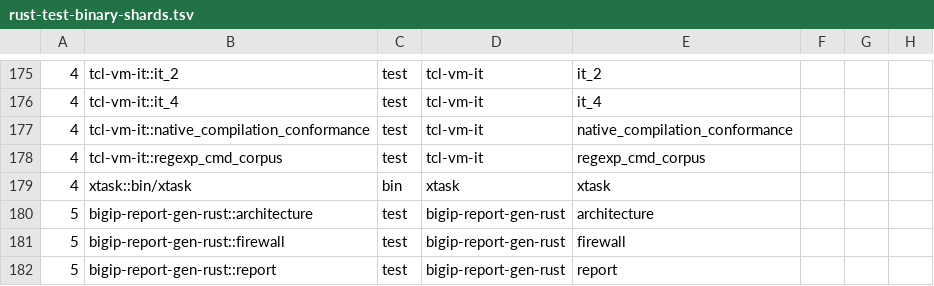
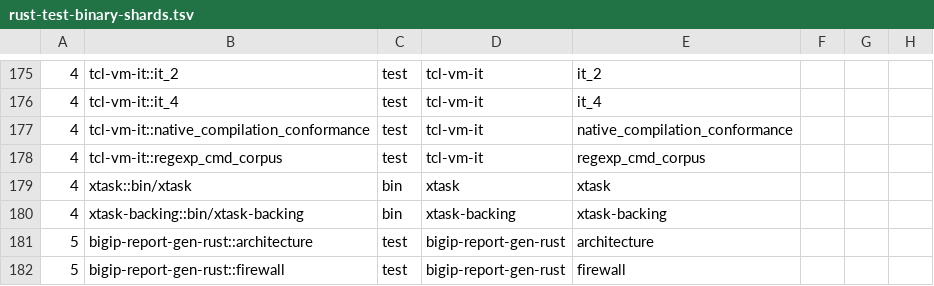
Before and after one commit to bitwisecook/tcl-lsp, a TSV file: scripts/dev/rust-test-binary-shards.tsv, drawn as a sheet; only a part is shown, gaps mark what is left out; the shorter side is filled out with more unchanged rows.

```diff
--- a/scripts/dev/rust-test-binary-shards.tsv
+++ b/scripts/dev/rust-test-binary-shards.tsv
@@ -179,2 +179,3 @@
 4	xtask::bin/xtask	bin	xtask	xtask
+4	xtask-backing::bin/xtask-backing	bin	xtask-backing	xtask-backing
 5	bigip-report-gen-rust::architecture	test	bigip-report-gen-rust	architecture
```
Also changed, not shown: 17 other files.
